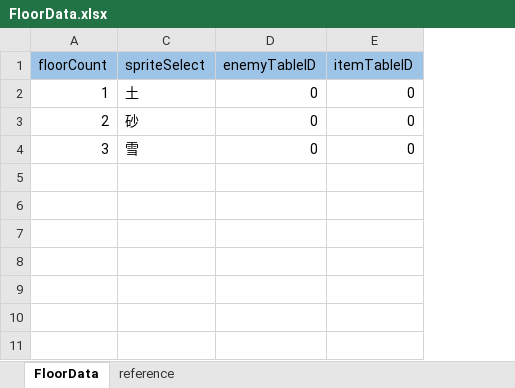
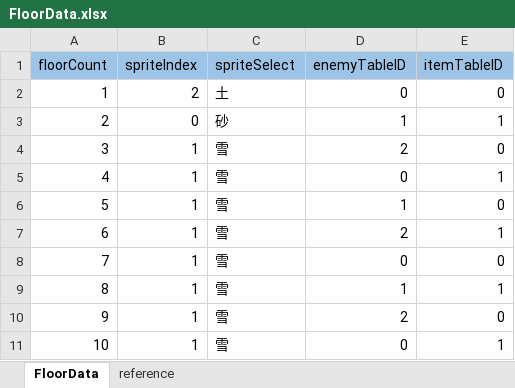
Before and after one commit to nobuRogue/2DRoguelike, an Excel workbook: Assets/Resources/MasterData/FloorData.xlsx, sheet FloorData, drawn as a sheet; values as stored, in another font and other column widths than the file's, no borders; the diff names each change by its address in the sheet, - before the commit and + after, or states it on an @@ line.

```diff
--- a/Assets/Resources/MasterData/FloorData.xlsx (sheet FloorData)
+++ b/Assets/Resources/MasterData/FloorData.xlsx (sheet FloorData)
@@ column B (spriteIndex) unhidden, rows 2-4: 2 | 0 | 1 @@
-D3 (enemyTableID): 0
+D3 (enemyTableID): 1
-E3 (itemTableID): 0
+E3 (itemTableID): 1
-D4 (enemyTableID): 0
+D4 (enemyTableID): 2
+row 5: 4 | 1 | 雪 | 0 | 1
+row 6: 5 | 1 | 雪 | 1 | 0
+row 7: 6 | 1 | 雪 | 2 | 1
+row 8: 7 | 1 | 雪 | 0 | 0
+row 9: 8 | 1 | 雪 | 1 | 1
+row 10: 9 | 1 | 雪 | 2 | 0
+row 11: 10 | 1 | 雪 | 0 | 1
```
Also changed, not shown: Assets/Resources/MasterData/ActionData.xlsx, Assets/Resources/MasterData/ActionEffectData.xlsx, 39 other files.
